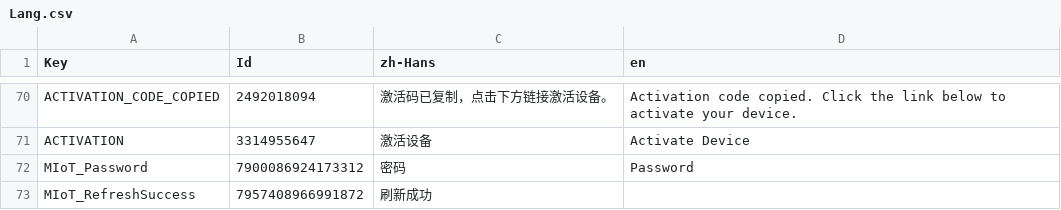
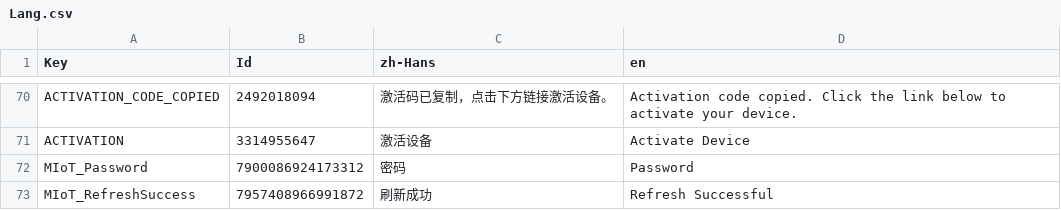
Before and after one commit to hungpqz/xiaozhi-unity, a CSV file: Project/Assets/Settings/Localization/Lang.csv, drawn as a sheet; only a part is shown, gaps mark what is left out.

```diff
--- a/Project/Assets/Settings/Localization/Lang.csv
+++ b/Project/Assets/Settings/Localization/Lang.csv
@@ -72,2 +72,2 @@ Key,Id,zh-Hans,en
 "MIoT_Password",7900086924173312,"密码","Password"
-"MIoT_RefreshSuccess",7957408966991872,"刷新成功",
+"MIoT_RefreshSuccess",7957408966991872,"刷新成功","Refresh Successful"
```
Also changed, not shown: 14 other files.
